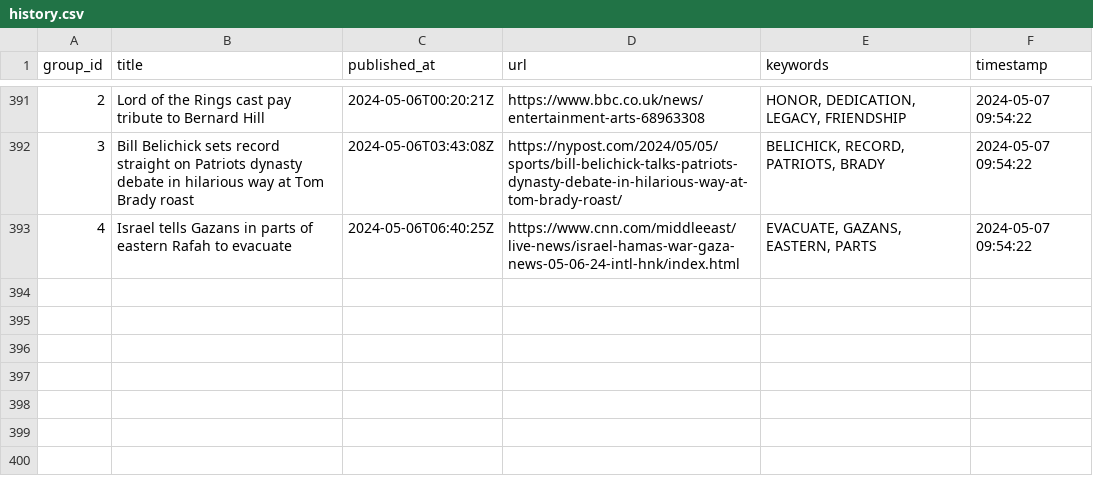
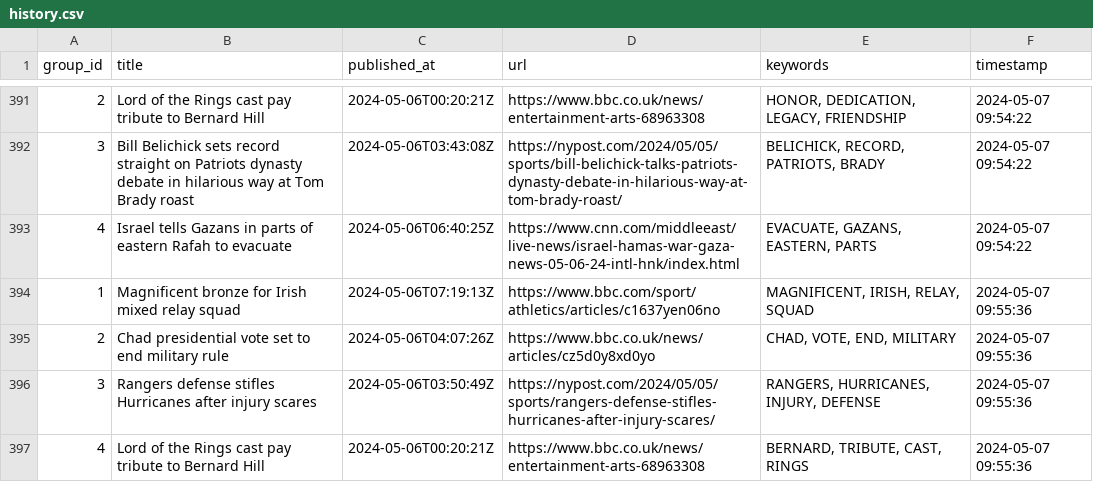
Before and after one commit to ritikaasri/newsgame, a CSV file: history/history.csv, drawn as a sheet; only a part is shown, gaps mark what is left out; the diff names each change by its address in the sheet, - before the commit and + after, or states it on an @@ line.

Commit message:
Update keywords main.csv

```diff
--- a/history/history.csv
+++ b/history/history.csv
+row 394: 1 | Magnificent bronze for Irish mixed relay squad | 2024-05-06T07:19:13Z | https://www.bbc.com/sport/athletics/articles/c1637yen06no | MAGNIFICENT, IRISH, RELAY, SQUAD | 2024-05-07 09:55:36
+row 395: 2 | Chad presidential vote set to end military rule | 2024-05-06T04:07:26Z | https://www.bbc.co.uk/news/articles/cz5d0y8xd0yo | CHAD, VOTE, END, MILITARY | 2024-05-07 09:55:36
+row 396: 3 | Rangers defense stifles Hurricanes after injury scares | 2024-05-06T03:50:49Z | https://nypost.com/2024/05/05/sports/rangers-defense-stifles-hurricanes-after-injury-scares/ | RANGERS, HURRICANES, INJURY, DEFENSE | 2024-05-07 09:55:36
+row 397: 4 | Lord of the Rings cast pay tribute to Bernard Hill | 2024-05-06T00:20:21Z | https://www.bbc.co.uk/news/entertainment-arts-68963308 | BERNARD, TRIBUTE, CAST, RINGS | 2024-05-07 09:55:36
```
Also changed, not shown: web/data/main.csv.
